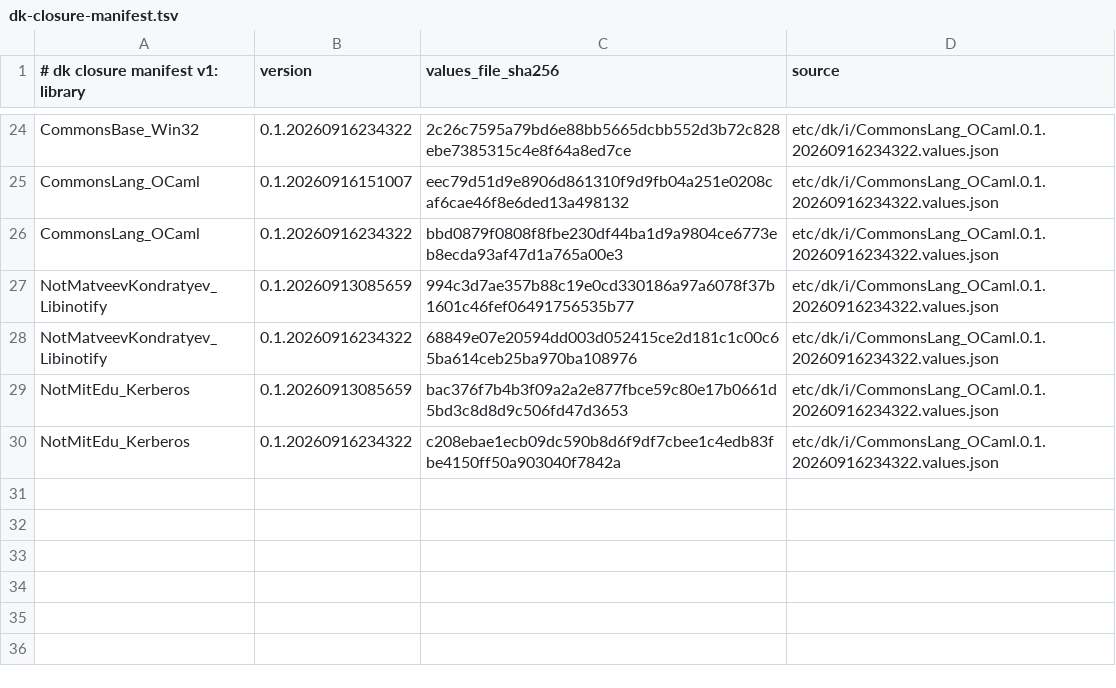
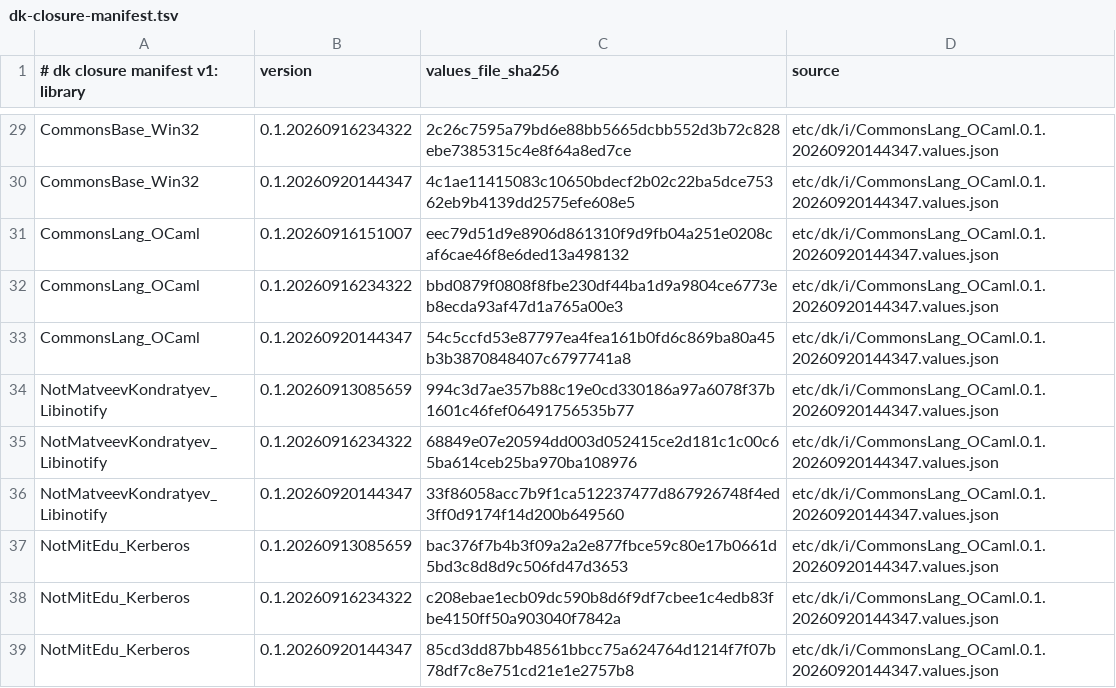
Before and after one commit to dkpkg/CommonsBase_Dk, a TSV file: etc/dk/i/dk-closure-manifest.tsv, drawn as a sheet; only a part is shown, gaps mark what is left out; addresses are those after the commit; the diff covers the shown part only; the diff names each change by its address in the sheet, - before the commit and + after, or states it on an @@ line.

```diff
--- a/etc/dk/i/dk-closure-manifest.tsv
+++ b/etc/dk/i/dk-closure-manifest.tsv
-D29 (source): etc/dk/i/CommonsLang_OCaml.0.1.20260916234322.values.json
+D29 (source): etc/dk/i/CommonsLang_OCaml.0.1.20260920144347.values.json
+row 30: CommonsBase_Win32 | 0.1.20260920144347 | 4c1ae11415083c10650bdecf2b02c22ba5dce75362eb9b4139dd2575efe608e5 | etc/dk/i/CommonsLang_OCaml.0.1.20260920144347.values.json
-D31:D32 (source): etc/dk/i/CommonsLang_OCaml.0.1.20260916234322.values.json
+D31:D32 (source): etc/dk/i/CommonsLang_OCaml.0.1.20260920144347.values.json
+row 33: CommonsLang_OCaml | 0.1.20260920144347 | 54c5ccfd53e87797ea4fea161b0fd6c869ba80a45b3b3870848407c6797741a8 | etc/dk/i/CommonsLang_OCaml.0.1.20260920144347.values.json
-D34:D35 (source): etc/dk/i/CommonsLang_OCaml.0.1.20260916234322.values.json
+D34:D35 (source): etc/dk/i/CommonsLang_OCaml.0.1.20260920144347.values.json
+row 36: NotMatveevKondratyev_Libinotify | 0.1.20260920144347 | 33f86058acc7b9f1ca512237477d867926748f4ed3ff0d9174f14d200b649560 | etc/dk/i/CommonsLang_OCaml.0.1.20260920144347.values.json
-D37:D38 (source): etc/dk/i/CommonsLang_OCaml.0.1.20260916234322.values.json
+D37:D38 (source): etc/dk/i/CommonsLang_OCaml.0.1.20260920144347.values.json
+row 39: NotMitEdu_Kerberos | 0.1.20260920144347 | 85cd3dd87bb48561bbcc75a624764d1214f7f07b78df7c8e751cd21e1e2757b8 | etc/dk/i/CommonsLang_OCaml.0.1.20260920144347.values.json
```
Also changed, not shown: 5 added rows and 44 edited cells elsewhere in this file, 11 other files.
